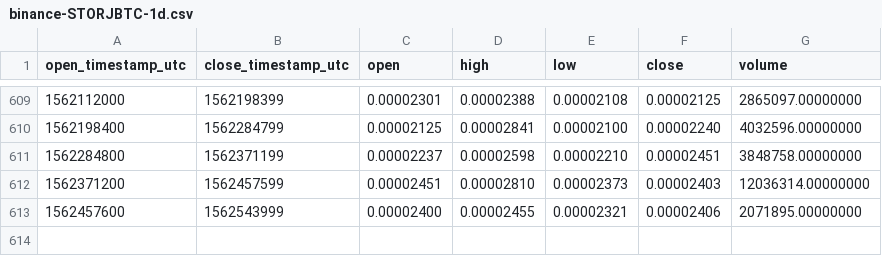
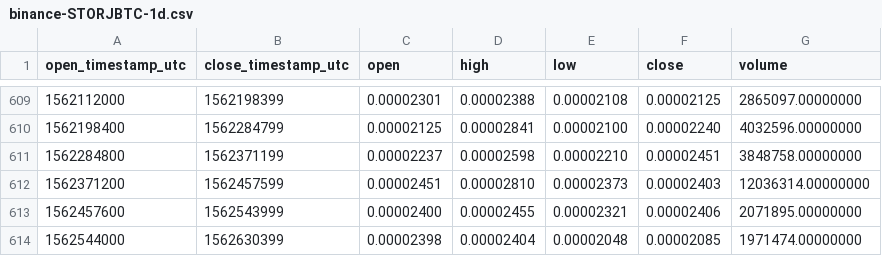
Before and after one commit to cryptobigbro/binance-STORJBTC, a CSV file: binance-STORJBTC-1d.csv, drawn as a sheet; only a part is shown, gaps mark what is left out; the diff names each change by its address in the sheet, - before the commit and + after, or states it on an @@ line.

Commit message:
Update OHLCV data.

```diff
--- a/binance-STORJBTC-1d.csv
+++ b/binance-STORJBTC-1d.csv
+row 614: 1562544000 | 1562630399 | 0.00002398 | 0.00002404 | 0.00002048 | 0.00002085 | 1971474.00000000
```
Also changed, not shown: 1 other file.
